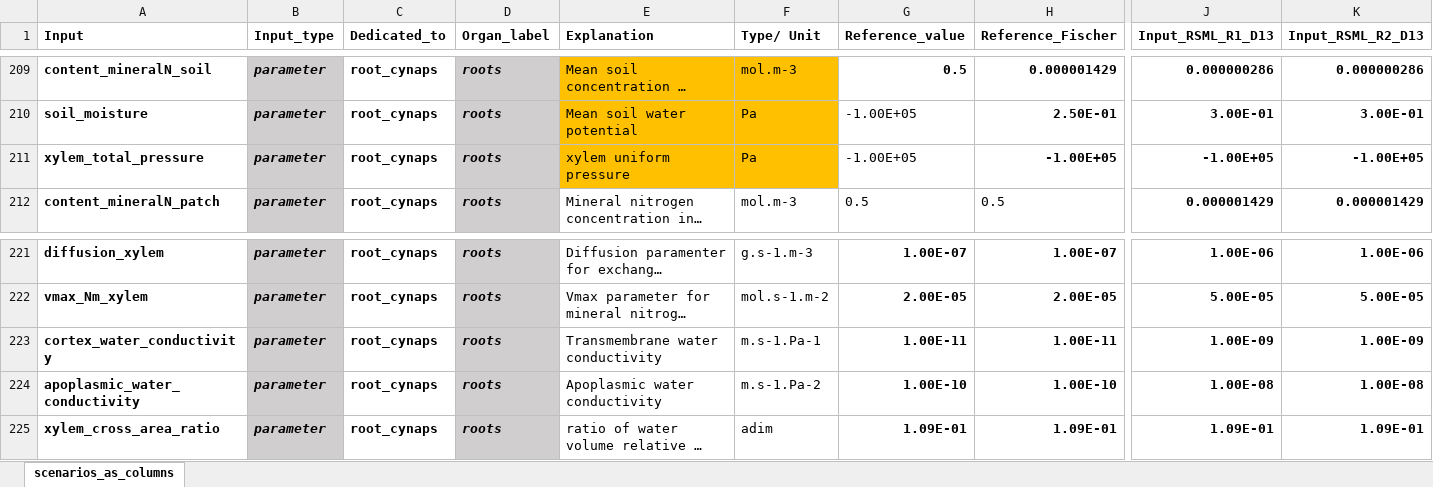
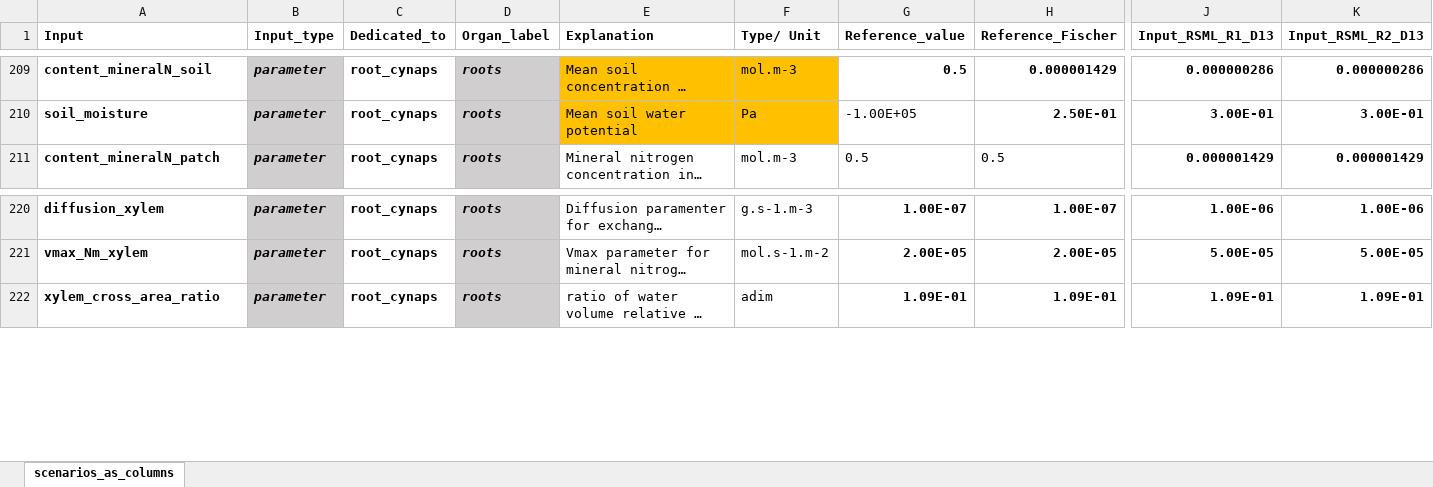
Before and after one commit to openalea/Root-CyNAPS, an Excel workbook: simulations/inputs/Scenarios_24_09_22.xlsx, sheet scenarios_as_columns, drawn as a sheet; only a part is shown, gaps mark what is left out; long unchanged cells end in …; values as stored, in another font and other column widths than the file's, no borders; conditional formats not drawn; rows hold the shown columns only; the diff names each change by its address in the sheet, - before the commit and + after, or states it on an @@ line.

```diff
--- a/simulations/inputs/Scenarios_24_09_22.xlsx (sheet scenarios_as_columns)
+++ b/simulations/inputs/Scenarios_24_09_22.xlsx (sheet scenarios_as_columns)
-row 211: xylem_total_pressure | parameter | root_cynaps | roots | xylem uniform pressure | Pa | -1.00E+05 | -1.00E+05 | -1.00E+05 | -1.00E+05
-row 223: cortex_water_conductivity | parameter | root_cynaps | roots | Transmembrane water conductivity | m.s-1.Pa-1 | 1.00E-11 | 1.00E-11 | 1.00E-09 | 1.00E-09
-row 224: apoplasmic_water_conductivity | parameter | root_cynaps | roots | Apoplasmic water conductivity | m.s-1.Pa-2 | 1.00E-10 | 1.00E-10 | 1.00E-08 | 1.00E-08
```
Also changed, not shown: 2 other files.
